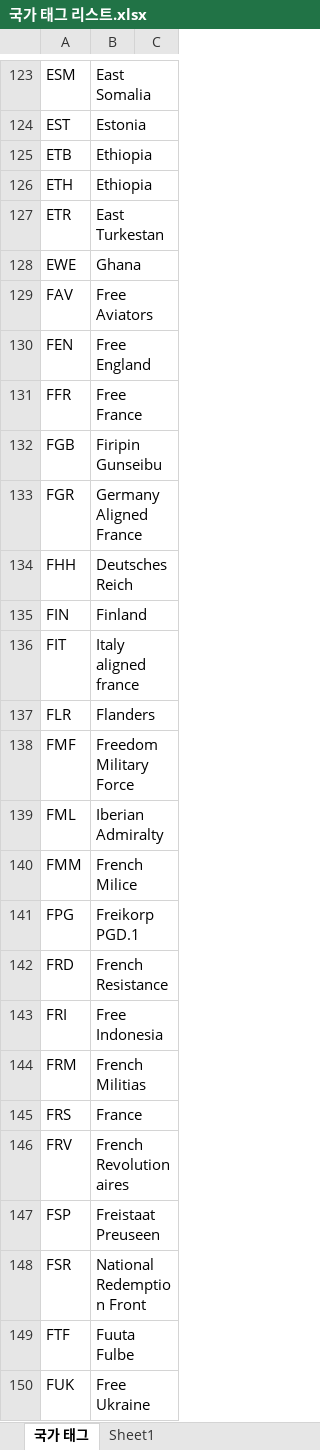
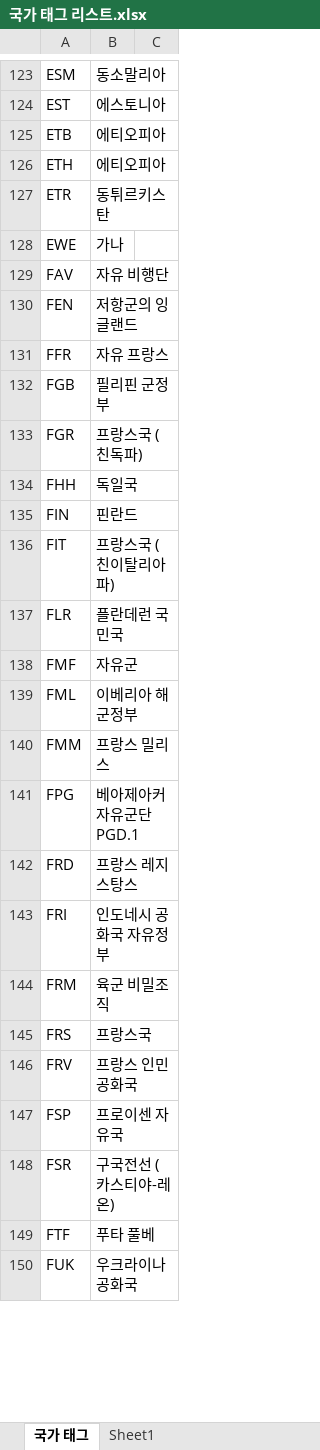
Before and after one commit to team-megrez/Megrez, an Excel workbook: 국가 태그 리스트.xlsx, sheet 국가 태그, drawn as a sheet; only a part is shown, gaps mark what is left out; values as stored, in another font and other column widths than the file's, no borders; table styles not drawn; the diff covers the shown part only; the diff names each change by its address in the sheet, - before the commit and + after, or states it on an @@ line.

```diff
--- a/국가 태그 리스트.xlsx (sheet 국가 태그)
+++ b/국가 태그 리스트.xlsx (sheet 국가 태그)
-B123: East Somalia
+B123: 동소말리아
-B124: Estonia
+B124: 에스토니아
-B125:B126: Ethiopia
+B125:B126: 에티오피아
-B127: East Turkestan
+B127: 동튀르키스탄
-B128: Ghana
+B128: 가나
-B129: Free Aviators
+B129: 자유 비행단
-B130: Free England
+B130: 저항군의 잉글랜드
-B131: Free France
+B131: 자유 프랑스
-B132: Firipin Gunseibu
+B132: 필리핀 군정부
-B133: Germany Aligned France
+B133: 프랑스국 (친독파)
-B134: Deutsches Reich
+B134: 독일국
-B135: Finland
+B135: 핀란드
-B136: Italy aligned france
+B136: 프랑스국 (친이탈리아파)
-B137: Flanders
+B137: 플란데런 국민국
-B138: Freedom Military Force
+B138: 자유군
-B139: Iberian Admiralty
+B139: 이베리아 해군정부
-B140: French Milice
+B140: 프랑스 밀리스
-B141: Freikorp PGD.1
+B141: 베아제아커 자유군단 PGD.1
-B142: French Resistance
+B142: 프랑스 레지스탕스
-B143: Free Indonesia
+B143: 인도네시 공화국 자유정부
-B144: French Militias
+B144: 육군 비밀조직
-B145: France
+B145: 프랑스국
-B146: French Revolutionaires
+B146: 프랑스 인민공화국
-B147: Freistaat Preuseen
+B147: 프로이센 자유국
-B148: National Redemption Front
+B148: 구국전선 (카스티야-레온)
-B149: Fuuta Fulbe
+B149: 푸타 풀베
-B150: Free Ukraine
+B150: 우크라이나 공화국
```
Also changed, not shown: 60 edited cells elsewhere in this sheet.
